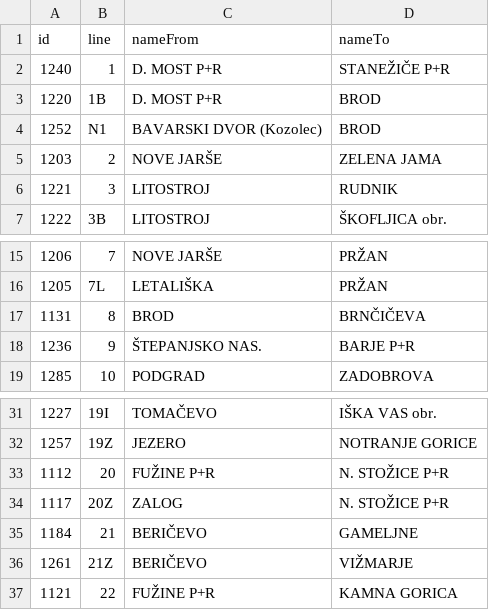
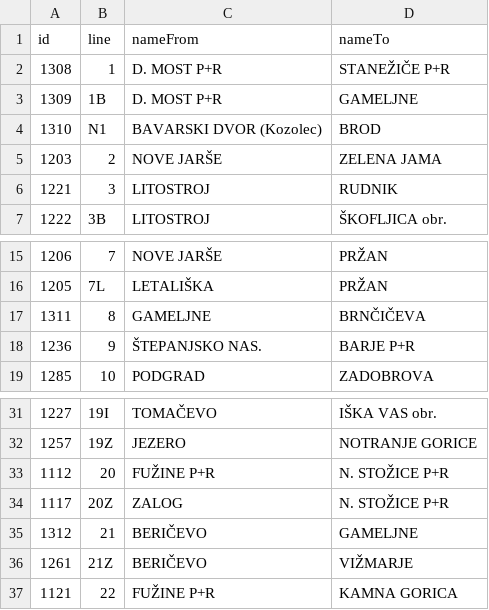
Before and after one commit to openstreetmap-si/bus-routes-osm-lpp, a CSV file: data/lpp/lines.csv, drawn as a sheet; only a part is shown, gaps mark what is left out.

```diff
--- a/data/lpp/lines.csv
+++ b/data/lpp/lines.csv
@@ -1,5 +1,5 @@
 id,line,nameFrom,nameTo
-1240,1,D. MOST P+R,STANEŽIČE P+R
-1220,1B,D. MOST P+R,BROD
-1252,N1,BAVARSKI DVOR (Kozolec),BROD
+1308,1,D. MOST P+R,STANEŽIČE P+R
+1309,1B,D. MOST P+R,GAMELJNE
+1310,N1,BAVARSKI DVOR (Kozolec),BROD
 1203,2,NOVE JARŠE,ZELENA JAMA
@@ -16,3 +16,3 @@
 1205,7L,LETALIŠKA,PRŽAN
-1131,8,BROD,BRNČIČEVA
+1311,8,GAMELJNE,BRNČIČEVA
 1236,9,ŠTEPANJSKO NAS.,BARJE P+R
@@ -34,3 +34,3 @@
 1117,20Z,ZALOG,N. STOŽICE P+R
-1184,21,BERIČEVO,GAMELJNE
+1312,21,BERIČEVO,GAMELJNE
 1261,21Z,BERIČEVO,VIŽMARJE
```
Also changed, not shown: data/lpp/lines_stops.csv.
